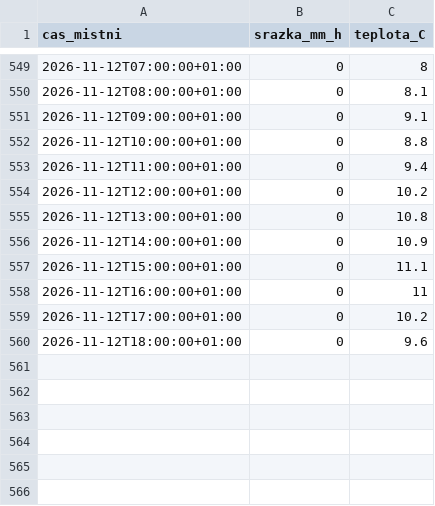
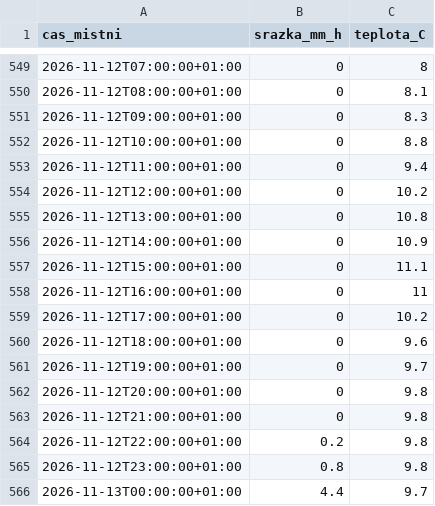
Before and after one commit to Skauti-Korycany/korycany-voda, a CSV file: data/pocasi/pmo_korycany.csv, drawn as a sheet; only a part is shown, gaps mark what is left out.

```diff
--- a/data/pocasi/pmo_korycany.csv
+++ b/data/pocasi/pmo_korycany.csv
@@ -550,3 +550,3 @@ cas_mistni;srazka_mm_h;teplota_C
 2026-11-12T08:00:00+01:00;0;8.1
-2026-11-12T09:00:00+01:00;0;9.1
+2026-11-12T09:00:00+01:00;0;8.3
 2026-11-12T10:00:00+01:00;0;8.8
@@ -560 +560,7 @@ cas_mistni;srazka_mm_h;teplota_C
 2026-11-12T18:00:00+01:00;0;9.6
+2026-11-12T19:00:00+01:00;0;9.7
+2026-11-12T20:00:00+01:00;0;9.8
+2026-11-12T21:00:00+01:00;0;9.8
+2026-11-12T22:00:00+01:00;0.2;9.8
+2026-11-12T23:00:00+01:00;0.8;9.8
+2026-11-13T00:00:00+01:00;4.4;9.7
```
Also changed, not shown: data/pocasi/nemotice.csv, 4 other files.
